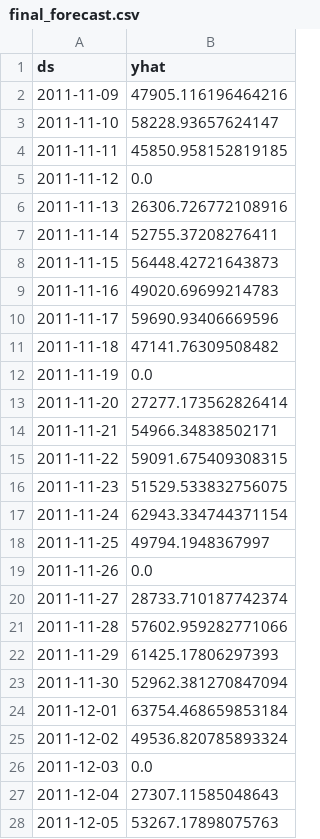
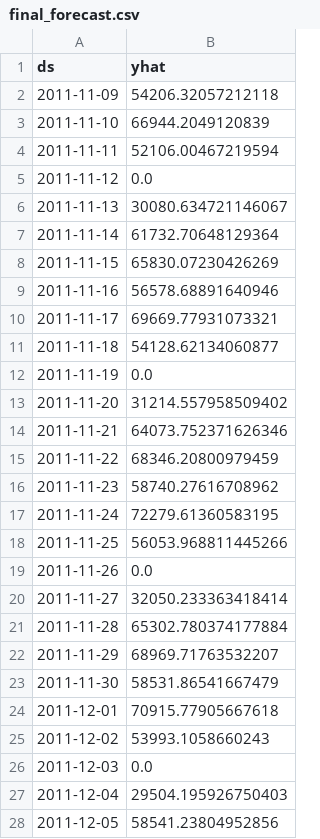
Before and after one commit to kritikaamohan/retailpulse, a CSV file: dashboard_data/final_forecast.csv, drawn as a sheet; only a part is shown; the diff covers the shown part only.

Commit message:
chore: refresh dashboard data with tuned forecast

```diff
--- a/dashboard_data/final_forecast.csv
+++ b/dashboard_data/final_forecast.csv
@@ -1,28 +1,28 @@
 ds,yhat
-2011-11-09,47905.116196464216
-2011-11-10,58228.93657624147
-2011-11-11,45850.958152819185
+2011-11-09,54206.32057212118
+2011-11-10,66944.2049120839
+2011-11-11,52106.00467219594
 2011-11-12,0.0
-2011-11-13,26306.726772108916
-2011-11-14,52755.37208276411
-2011-11-15,56448.42721643873
-2011-11-16,49020.69699214783
-2011-11-17,59690.93406669596
-2011-11-18,47141.76309508482
+2011-11-13,30080.634721146067
+2011-11-14,61732.70648129364
+2011-11-15,65830.07230426269
+2011-11-16,56578.68891640946
+2011-11-17,69669.77931073321
+2011-11-18,54128.62134060877
 2011-11-19,0.0
-2011-11-20,27277.173562826414
-2011-11-21,54966.34838502171
-2011-11-22,59091.675409308315
-2011-11-23,51529.533832756075
-2011-11-24,62943.334744371154
-2011-11-25,49794.1948367997
+2011-11-20,31214.557958509402
+2011-11-21,64073.752371626346
+2011-11-22,68346.20800979459
+2011-11-23,58740.27616708962
+2011-11-24,72279.61360583195
+2011-11-25,56053.968811445266
 2011-11-26,0.0
-2011-11-27,28733.710187742374
-2011-11-28,57602.959282771066
-2011-11-29,61425.17806297393
-2011-11-30,52962.381270847094
-2011-12-01,63754.468659853184
-2011-12-02,49536.820785893324
+2011-11-27,32050.233363418414
+2011-11-28,65302.780374177884
+2011-11-29,68969.71763532207
+2011-11-30,58531.86541667479
+2011-12-01,70915.77905667618
+2011-12-02,53993.1058660243
 2011-12-03,0.0
-2011-12-04,27307.11585048643
-2011-12-05,53267.17898075763
+2011-12-04,29504.195926750403
+2011-12-05,58541.23804952856
```
Also changed, not shown: 3 edited cells elsewhere in this file.
